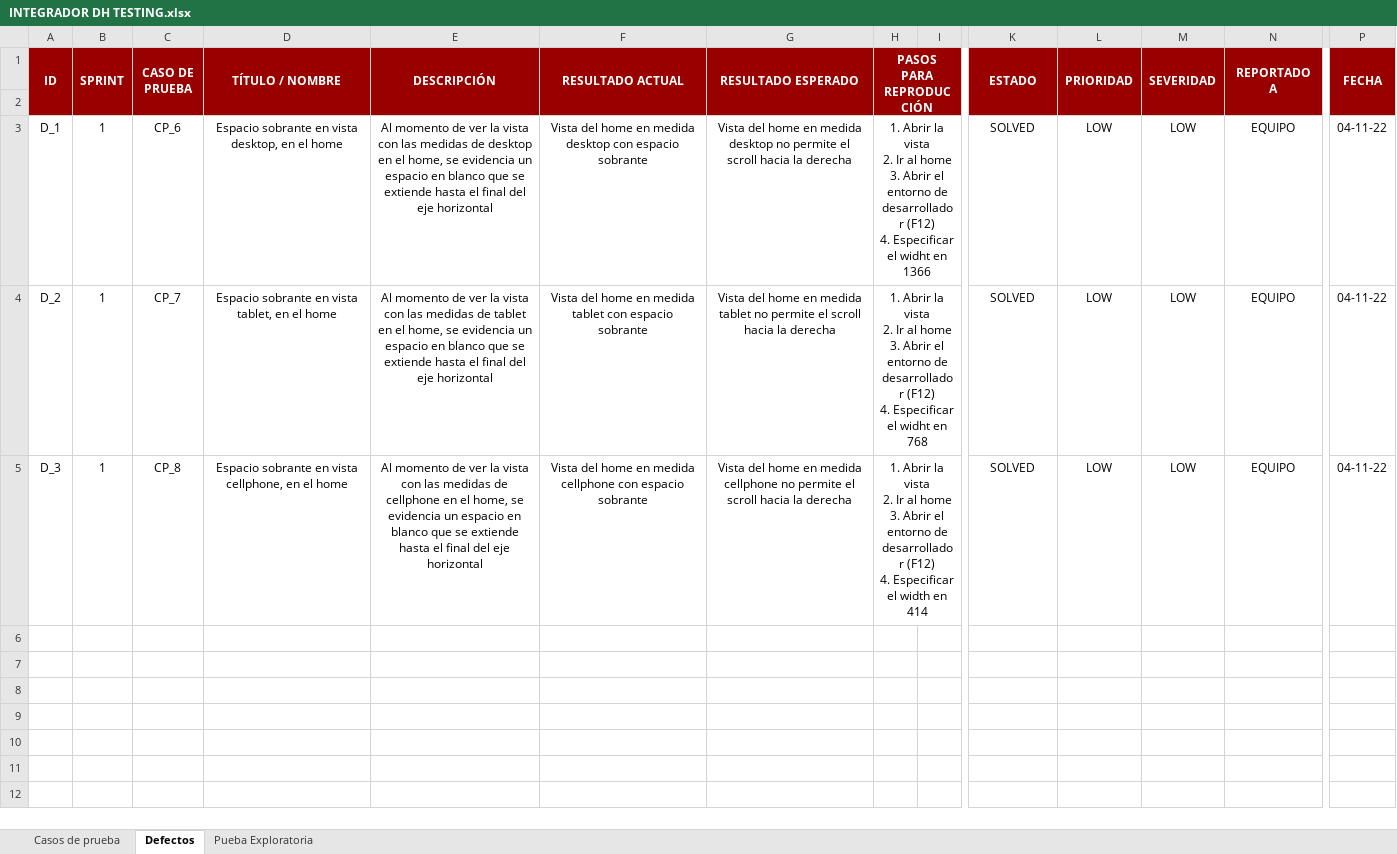
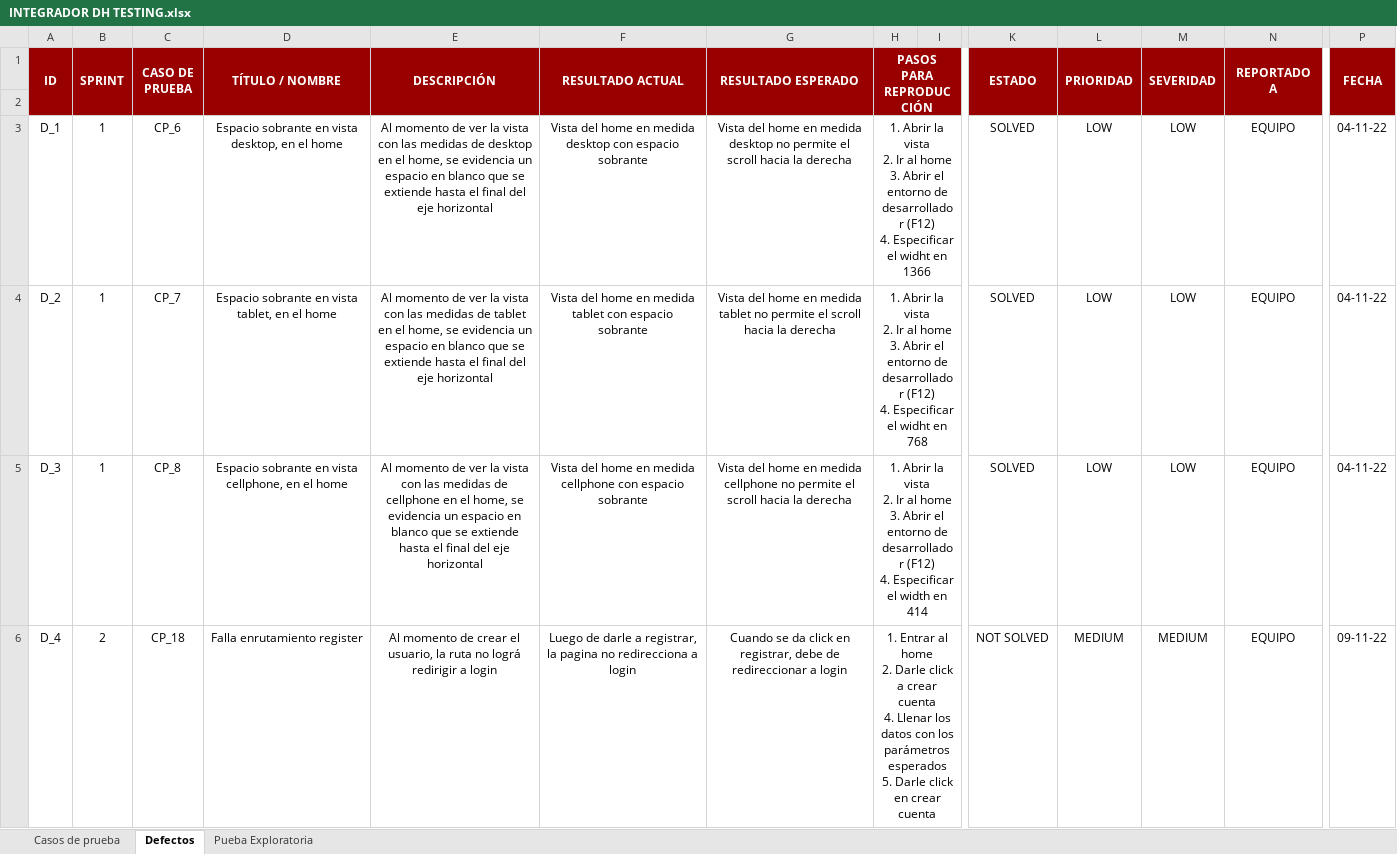
Before and after one commit to JJ-Dev18/ProjectoFinalDigitalHouse, an Excel workbook: Testing/Testing Manual/INTEGRADOR DH TESTING.xlsx, sheet Defectos, drawn as a sheet; only a part is shown, gaps mark what is left out; values as stored, in another font and other column widths than the file's, no borders; charts and pictures and conditional formats not drawn; rows hold the shown columns only; ↵ is a line break in a cell; the diff covers the shown part only; the diff names each change by its address in the sheet, - before the commit and + after, or states it on an @@ line.

Commit message:
Executing study cases for sprint 2

```diff
--- a/Testing/Testing Manual/INTEGRADOR DH TESTING.xlsx (sheet Defectos)
+++ b/Testing/Testing Manual/INTEGRADOR DH TESTING.xlsx (sheet Defectos)
+row 6: D_4 | 2 | CP_18 | Falla enrutamiento register | Al momento de crear el usuario, la ruta no lográ redirigir a login | Luego de darle a registrar, la pagina no redirecciona a login | Cuando se da click en registrar, debe de redireccionar a login | 1. Entrar al home ↵ 2. Darle click a crear cuenta ↵ 4. Llenar los datos con los parámetros esperados ↵ 5. Darle click en crear cuenta |  | NOT SOLVED | MEDIUM | MEDIUM | EQUIPO | 09-11-22
```
Also changed, not shown: 3 added rows elsewhere in this sheet, sheet Casos de prueba, charts or pictures, 23 other files.
